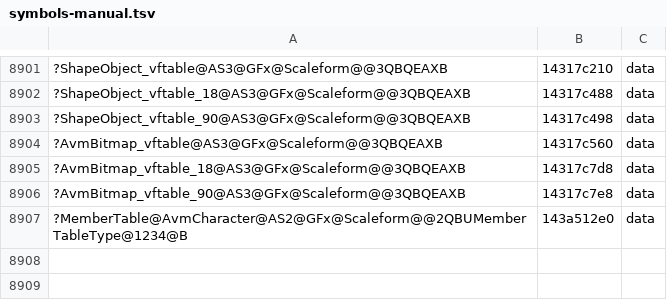
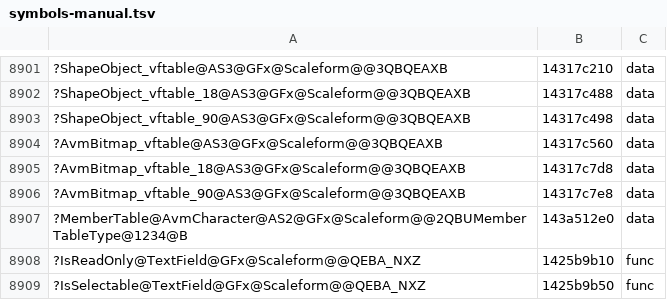
Before and after one commit to riyukuro/MS2Recomp, a TSV file: progress/symbols-manual.tsv, drawn as a sheet; only a part is shown, gaps mark what is left out; the diff names each change by its address in the sheet, - before the commit and + after, or states it on an @@ line.

```diff
--- a/progress/symbols-manual.tsv
+++ b/progress/symbols-manual.tsv
+row 8908: ?IsReadOnly@TextField@GFx@Scaleform@@QEBA_NXZ | 1425b9b10 | func
+row 8909: ?IsSelectable@TextField@GFx@Scaleform@@QEBA_NXZ | 1425b9b50 | func
```
